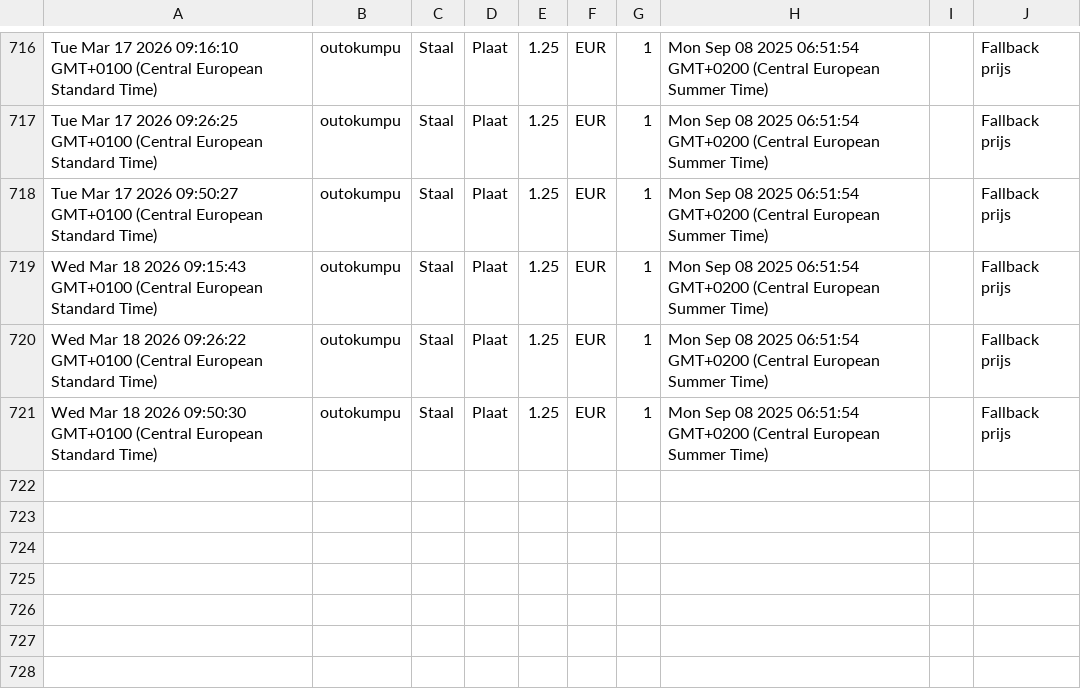
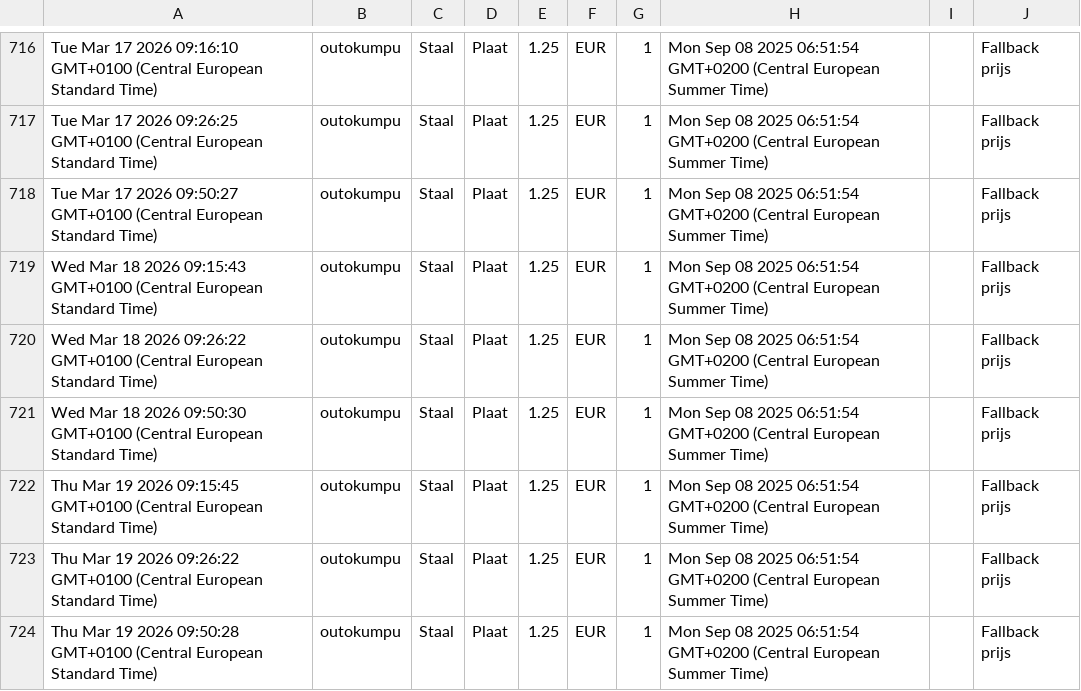
Before and after one commit to gerrit0492-create/Cost-forge-2, a CSV file: data/history.csv, drawn as a sheet; only a part is shown, gaps mark what is left out.

Commit message:
Update history.csv vanuit Google Sheets

```diff
--- a/data/history.csv
+++ b/data/history.csv
@@ -721 +721,4 @@ Wed Mar 18 2026 09:26:22 GMT+0100 (Central European Standard Time),outokumpu,Sta
 Wed Mar 18 2026 09:50:30 GMT+0100 (Central European Standard Time),outokumpu,Staal,Plaat,1.25,EUR,1,Mon Sep 08 2025 06:51:54 GMT+0200 (Central European Summer Time),,Fallback prijs
+Thu Mar 19 2026 09:15:45 GMT+0100 (Central European Standard Time),outokumpu,Staal,Plaat,1.25,EUR,1,Mon Sep 08 2025 06:51:54 GMT+0200 (Central European Summer Time),,Fallback prijs
+Thu Mar 19 2026 09:26:22 GMT+0100 (Central European Standard Time),outokumpu,Staal,Plaat,1.25,EUR,1,Mon Sep 08 2025 06:51:54 GMT+0200 (Central European Summer Time),,Fallback prijs
+Thu Mar 19 2026 09:50:28 GMT+0100 (Central European Standard Time),outokumpu,Staal,Plaat,1.25,EUR,1,Mon Sep 08 2025 06:51:54 GMT+0200 (Central European Summer Time),,Fallback prijs
```
